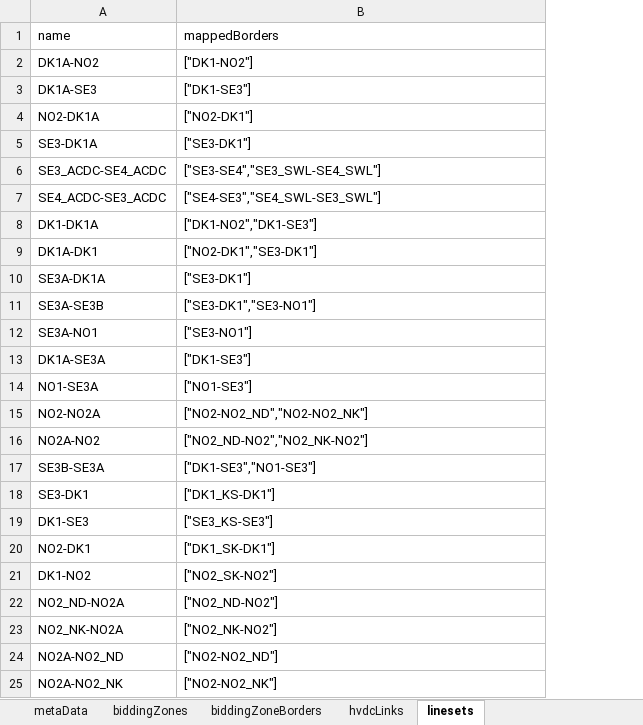
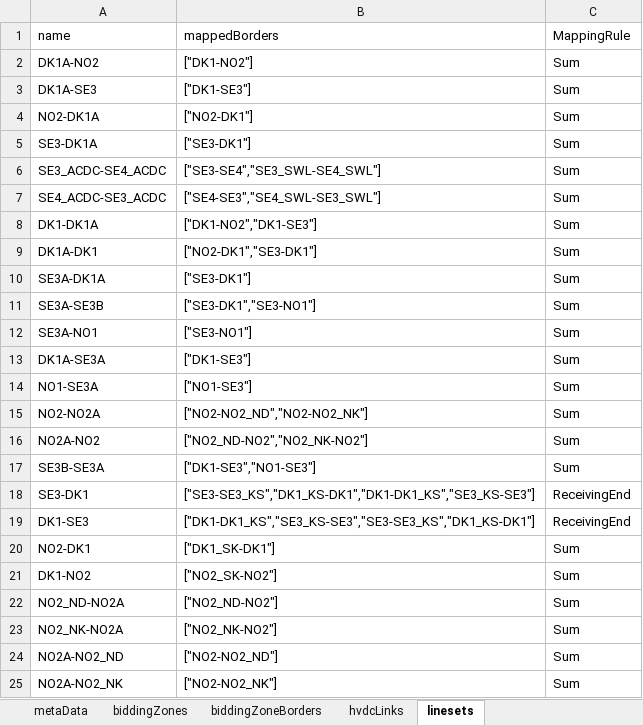
Before and after one commit to jlmnrcc/topology, an Excel workbook: data/topology_ig107.xlsx, sheet linesets, drawn as a sheet; values as stored, in another font and other column widths than the file's, no borders; table styles not drawn; the diff names each change by its address in the sheet, - before the commit and + after, or states it on an @@ line.

```diff
--- a/data/topology_ig107.xlsx (sheet linesets)
+++ b/data/topology_ig107.xlsx (sheet linesets)
+column C (MappingRule), rows 2-25: Sum | Sum | Sum | Sum | Sum | Sum | Sum | Sum | Sum | Sum | Sum | Sum | Sum | Sum | Sum | Sum | ReceivingEnd | ReceivingEnd | Sum | Sum | Sum | Sum | Sum | Sum
-B18 (mappedBorders): ["DK1_KS-DK1"]
+B18 (mappedBorders): ["SE3-SE3_KS","DK1_KS-DK1","DK1-DK1_KS","SE3_KS-SE3"]
-B19 (mappedBorders): ["SE3_KS-SE3"]
+B19 (mappedBorders): ["DK1-DK1_KS","SE3_KS-SE3","SE3-SE3_KS","DK1_KS-DK1"]
```
Also changed, not shown: sheet biddingZones, sheet biddingZoneBorders, sheet metaData, sheet hvdcLinks, data/topology_atceFB.xlsx, 2 other files.
